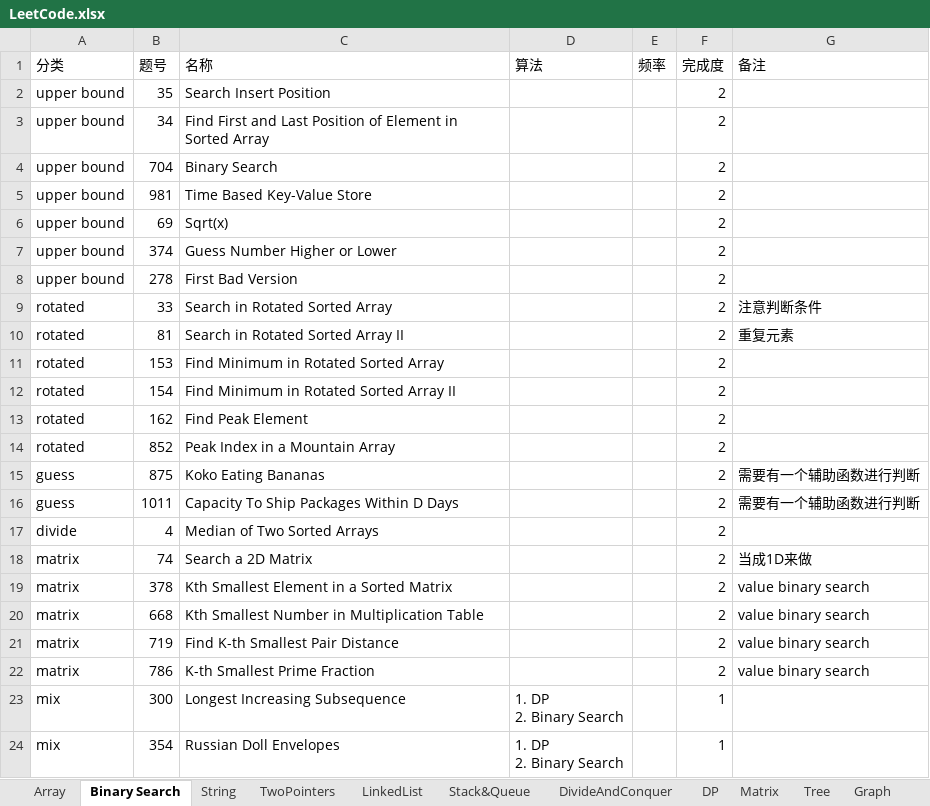
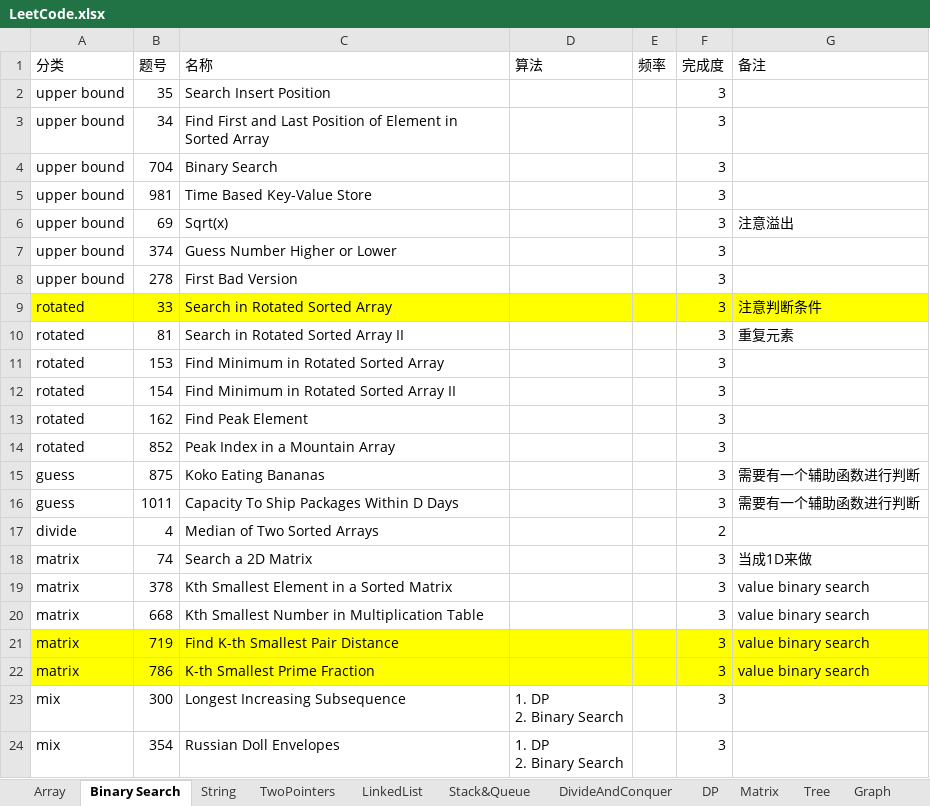
Before and after one commit to csy99/Leetcode, an Excel workbook: LeetCode.xlsx, sheet Binary Search, drawn as a sheet; values as stored, in another font and other column widths than the file's, no borders; the diff names each change by its address in the sheet, - before the commit and + after, or states it on an @@ line.

```diff
--- a/LeetCode.xlsx (sheet Binary Search)
+++ b/LeetCode.xlsx (sheet Binary Search)
-F2:F16 (完成度): 2
+F2:F16 (完成度): 3
-G6 (备注): (empty)
+G6 (备注): 注意溢出
-A9:G9 fill: none
+A9:G9 fill: #FFFF00
-F18:F22 (完成度): 2
+F18:F22 (完成度): 3
-A21:G22 fill: none
+A21:G22 fill: #FFFF00
-F23:F24 (完成度): 1
+F23:F24 (完成度): 3
```
Also changed, not shown: sheet Graph, sheet DP, sheet Array, sheet Stack&Queue, sheet Math, sheet TwoPointers, 3 more sheets, other sheet tabs.
